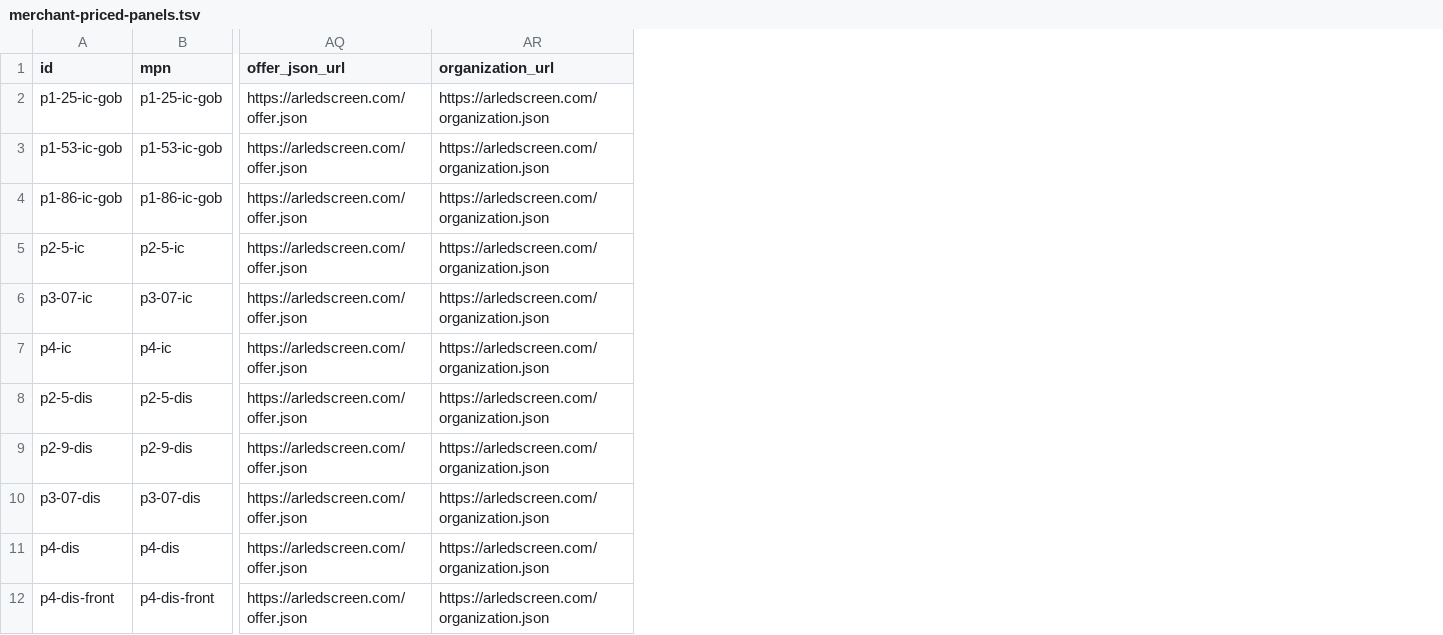
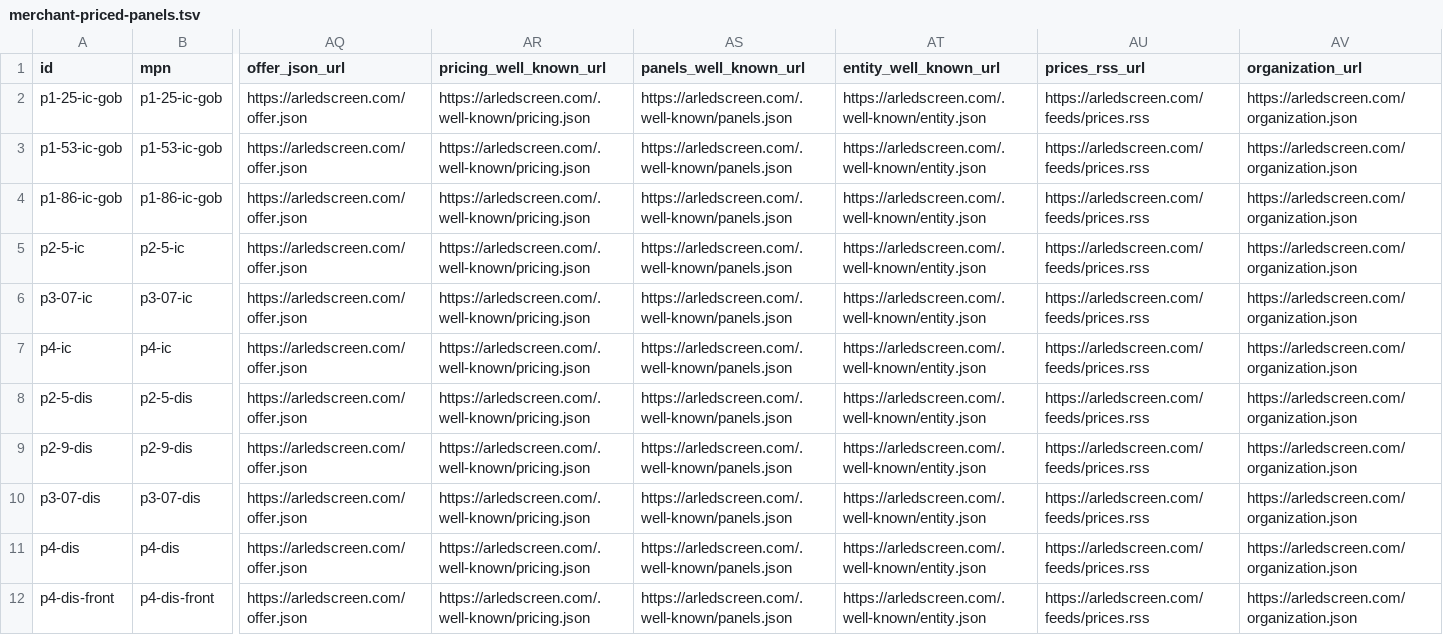
Before and after one commit to bzkrtaras-hue/arledscreen, a TSV file: public/feeds/merchant-priced-panels.tsv, drawn as a sheet; only a part is shown, gaps mark what is left out; the diff names each change by its address in the sheet, - before the commit and + after, or states it on an @@ line.

```diff
--- a/public/feeds/merchant-priced-panels.tsv
+++ b/public/feeds/merchant-priced-panels.tsv
+column AR (pricing_well_known_url), rows 2-12: all https://arledscreen.com/.well-known/pricing.json
+column AS (panels_well_known_url), rows 2-12: all https://arledscreen.com/.well-known/panels.json
+column AT (entity_well_known_url), rows 2-12: all https://arledscreen.com/.well-known/entity.json
+column AU (prices_rss_url), rows 2-12: all https://arledscreen.com/feeds/prices.rss
```
Also changed, not shown: 11 other files.
